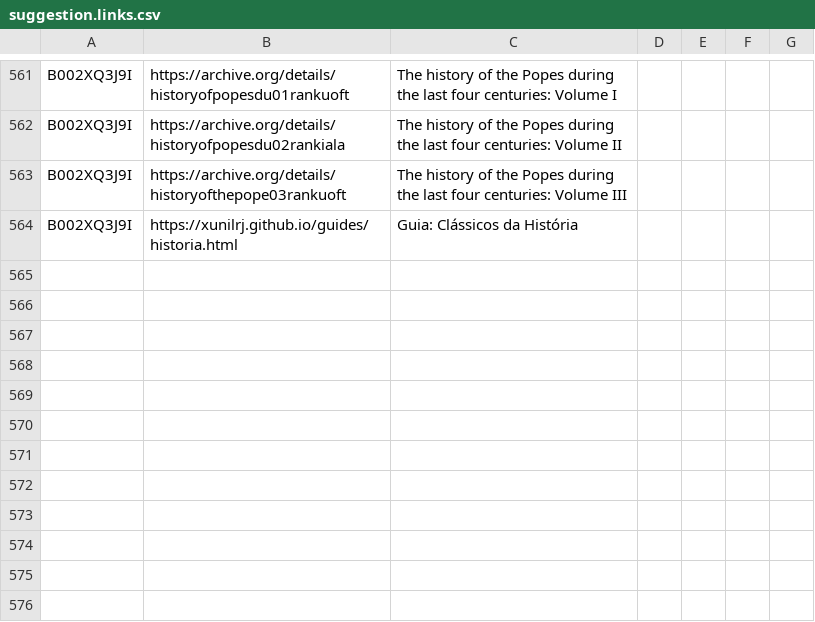
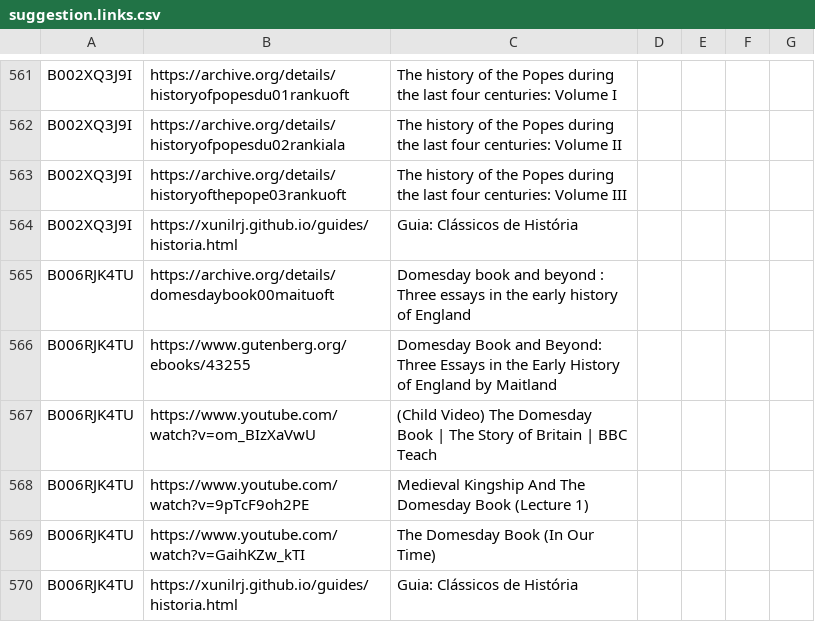
Before and after one commit to xunilrj/xunilrj.github.io, a CSV file: livrosdb/suggestion.links.csv, drawn as a sheet; only a part is shown, gaps mark what is left out.

Commit message:
Domesday Book and Beyond

```diff
--- a/livrosdb/suggestion.links.csv
+++ b/livrosdb/suggestion.links.csv
@@ -564,2 +564,8 @@
 "B002XQ3J9I";"https://archive.org/details/historyofthepope03rankuoft";"The history of the Popes during the last four centuries: Volume III"
-"B002XQ3J9I";"https://xunilrj.github.io/guides/historia.html";"Guia: Clássicos da História"
+"B002XQ3J9I";"https://xunilrj.github.io/guides/historia.html";"Guia: Clássicos de História"
+"B006RJK4TU";"https://archive.org/details/domesdaybook00maituoft";"Domesday book and beyond : Three essays in the early history of England"
+"B006RJK4TU";"https://www.gutenberg.org/ebooks/43255";"Domesday Book and Beyond: Three Essays in the Early History of England by Maitland"
+"B006RJK4TU";"https://www.youtube.com/watch?v=om_BIzXaVwU";"(Child Video) The Domesday Book | The Story of Britain | BBC Teach"
+"B006RJK4TU";"https://www.youtube.com/watch?v=9pTcF9oh2PE";"Medieval Kingship And The Domesday Book (Lecture 1)"
+"B006RJK4TU";"https://www.youtube.com/watch?v=GaihKZw_kTI";"The Domesday Book (In Our Time)"
+"B006RJK4TU";"https://xunilrj.github.io/guides/historia.html";"Guia: Clássicos de História"
```
Also changed, not shown: livrosdb/books.csv, 6 other files.
